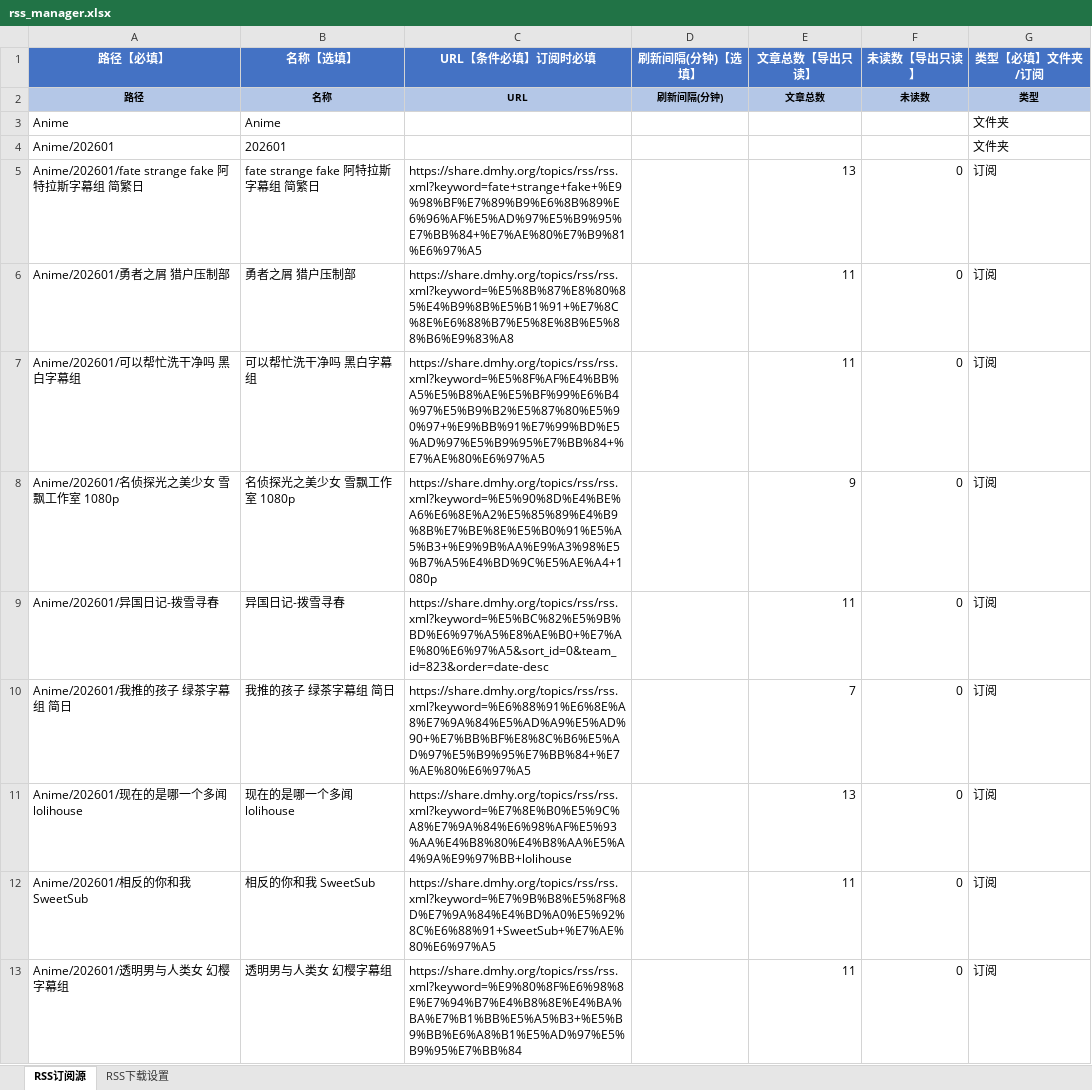
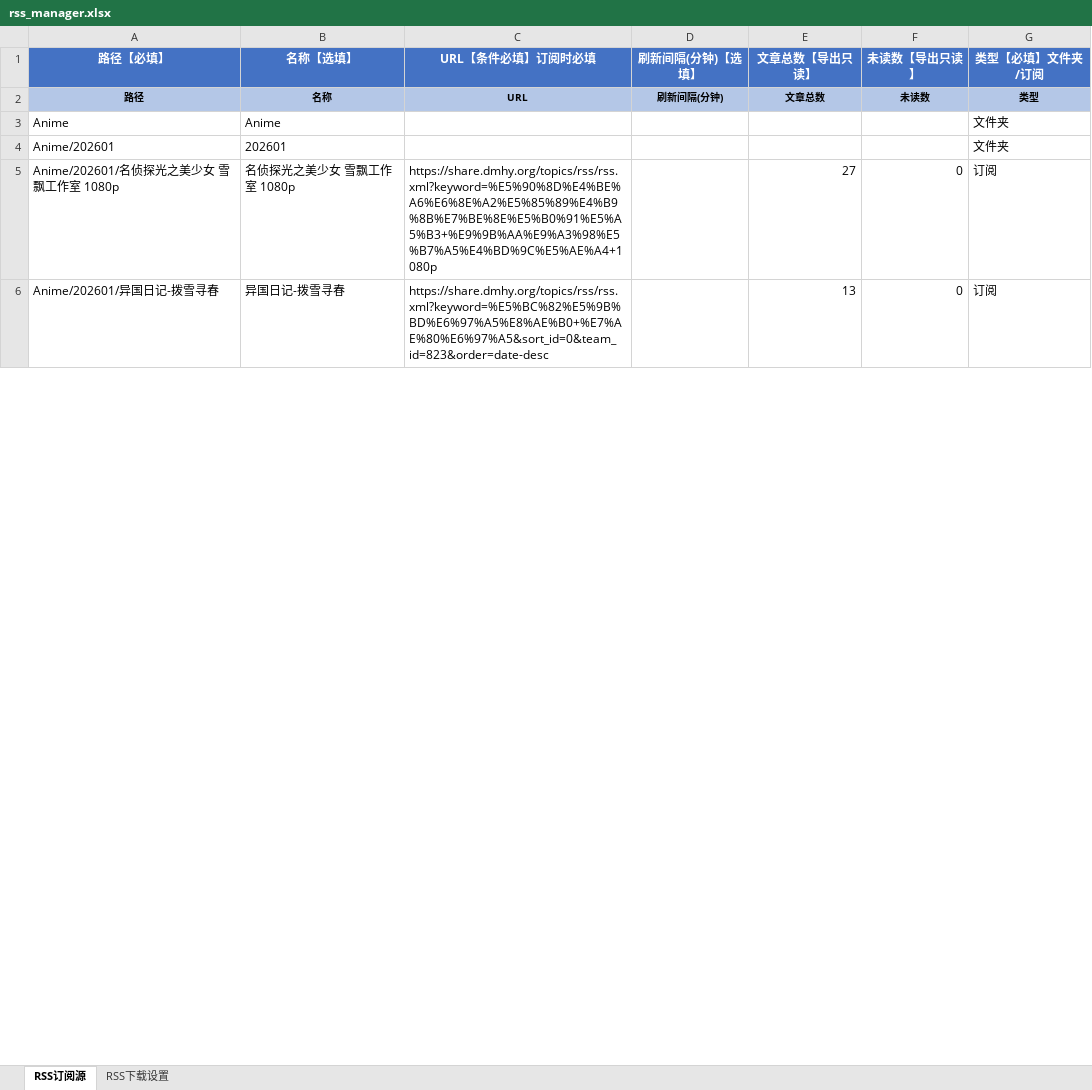
Before and after one commit to novalli1993/TinyToys, an Excel workbook: qbittorrent/rss_manager.xlsx, sheet RSS订阅源, drawn as a sheet; only a part is shown; values as stored, in another font and other column widths than the file's, no borders; removed rows and columns are numbered as before the commit, all else as after; the diff covers the shown part only; the diff names each change by its address in the sheet, - before the commit and + after, or states it on an @@ line.

```diff
--- a/qbittorrent/rss_manager.xlsx (sheet RSS订阅源)
+++ b/qbittorrent/rss_manager.xlsx (sheet RSS订阅源)
-row 5: Anime/202601/fate strange fake 阿特拉斯字幕组 简繁日 | fate strange fake 阿特拉斯字幕组 简繁日 | https://share.dmhy.org/topics/rss/rss.xml?keyword=fate+strange+fake+%E9%98%BF%E7%89%B9%E6%8B%89%E6%96%AF%E5%AD%97%E5%B9%95%E7%BB%84+%E7%AE%80%E7%B9%81%E6%97%A5 |  | 13 | 0 | 订阅
-row 6: Anime/202601/勇者之屑 猎户压制部 | 勇者之屑 猎户压制部 | https://share.dmhy.org/topics/rss/rss.xml?keyword=%E5%8B%87%E8%80%85%E4%B9%8B%E5%B1%91+%E7%8C%8E%E6%88%B7%E5%8E%8B%E5%88%B6%E9%83%A8 |  | 11 | 0 | 订阅
-row 7: Anime/202601/可以帮忙洗干净吗 黑白字幕组 | 可以帮忙洗干净吗 黑白字幕组 | https://share.dmhy.org/topics/rss/rss.xml?keyword=%E5%8F%AF%E4%BB%A5%E5%B8%AE%E5%BF%99%E6%B4%97%E5%B9%B2%E5%87%80%E5%90%97+%E9%BB%91%E7%99%BD%E5%AD%97%E5%B9%95%E7%BB%84+%E7%AE%80%E6%97%A5 |  | 11 | 0 | 订阅
-E5 (文章总数【导出只读】): 9
+E5 (文章总数【导出只读】): 27
-E6 (文章总数【导出只读】): 11
+E6 (文章总数【导出只读】): 13
-row 10: Anime/202601/我推的孩子 绿茶字幕组 简日 | 我推的孩子 绿茶字幕组 简日 | https://share.dmhy.org/topics/rss/rss.xml?keyword=%E6%88%91%E6%8E%A8%E7%9A%84%E5%AD%A9%E5%AD%90+%E7%BB%BF%E8%8C%B6%E5%AD%97%E5%B9%95%E7%BB%84+%E7%AE%80%E6%97%A5 |  | 7 | 0 | 订阅
-row 11: Anime/202601/现在的是哪一个多闻 lolihouse | 现在的是哪一个多闻 lolihouse | https://share.dmhy.org/topics/rss/rss.xml?keyword=%E7%8E%B0%E5%9C%A8%E7%9A%84%E6%98%AF%E5%93%AA%E4%B8%80%E4%B8%AA%E5%A4%9A%E9%97%BB+lolihouse |  | 13 | 0 | 订阅
-row 12: Anime/202601/相反的你和我 SweetSub | 相反的你和我 SweetSub | https://share.dmhy.org/topics/rss/rss.xml?keyword=%E7%9B%B8%E5%8F%8D%E7%9A%84%E4%BD%A0%E5%92%8C%E6%88%91+SweetSub+%E7%AE%80%E6%97%A5 |  | 11 | 0 | 订阅
-row 13: Anime/202601/透明男与人类女 幻樱字幕组 | 透明男与人类女 幻樱字幕组 | https://share.dmhy.org/topics/rss/rss.xml?keyword=%E9%80%8F%E6%98%8E%E7%94%B7%E4%B8%8E%E4%BA%BA%E7%B1%BB%E5%A5%B3+%E5%B9%BB%E6%A8%B1%E5%AD%97%E5%B9%95%E7%BB%84 |  | 11 | 0 | 订阅
```
Also changed, not shown: 34 added rows, 1 removed row and 1 edited cell elsewhere in this sheet, sheet RSS下载设置.
